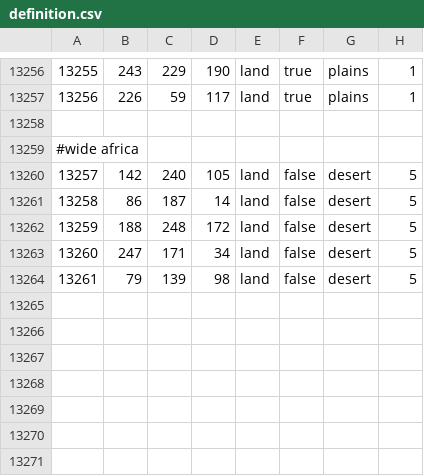
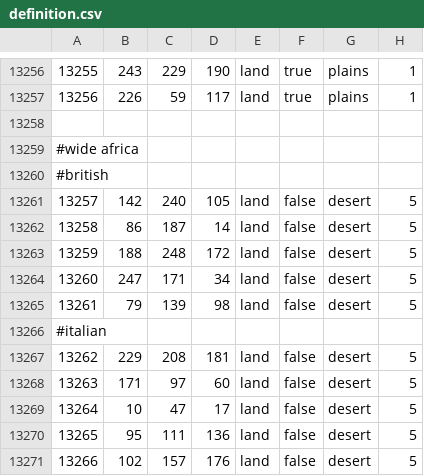
Before and after one commit to pvtstaticvoid/hoi4-semi-historical-mod, a CSV file: map/definition.csv, drawn as a sheet; only a part is shown, gaps mark what is left out.

Commit message:
Update definition.csv

```diff
--- a/map/definition.csv
+++ b/map/definition.csv
@@ -13259,2 +13259,3 @@
 #wide africa
+#british
 13257;142;240;105;land;false;desert;5
@@ -13264 +13265,7 @@
 13261;79;139;98;land;false;desert;5
+#italian
+13262;229;208;181;land;false;desert;5
+13263;171;97;60;land;false;desert;5
+13264;10;47;17;land;false;desert;5
+13265;95;111;136;land;false;desert;5
+13266;102;157;176;land;false;desert;5
```
